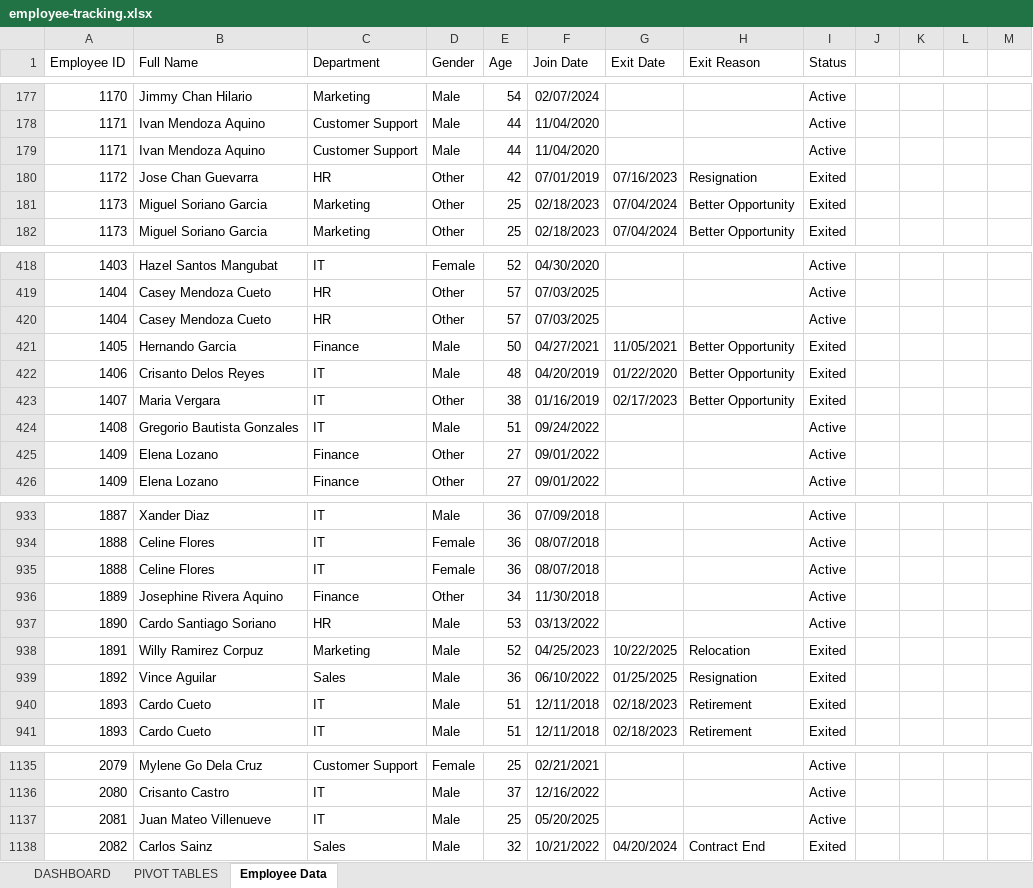
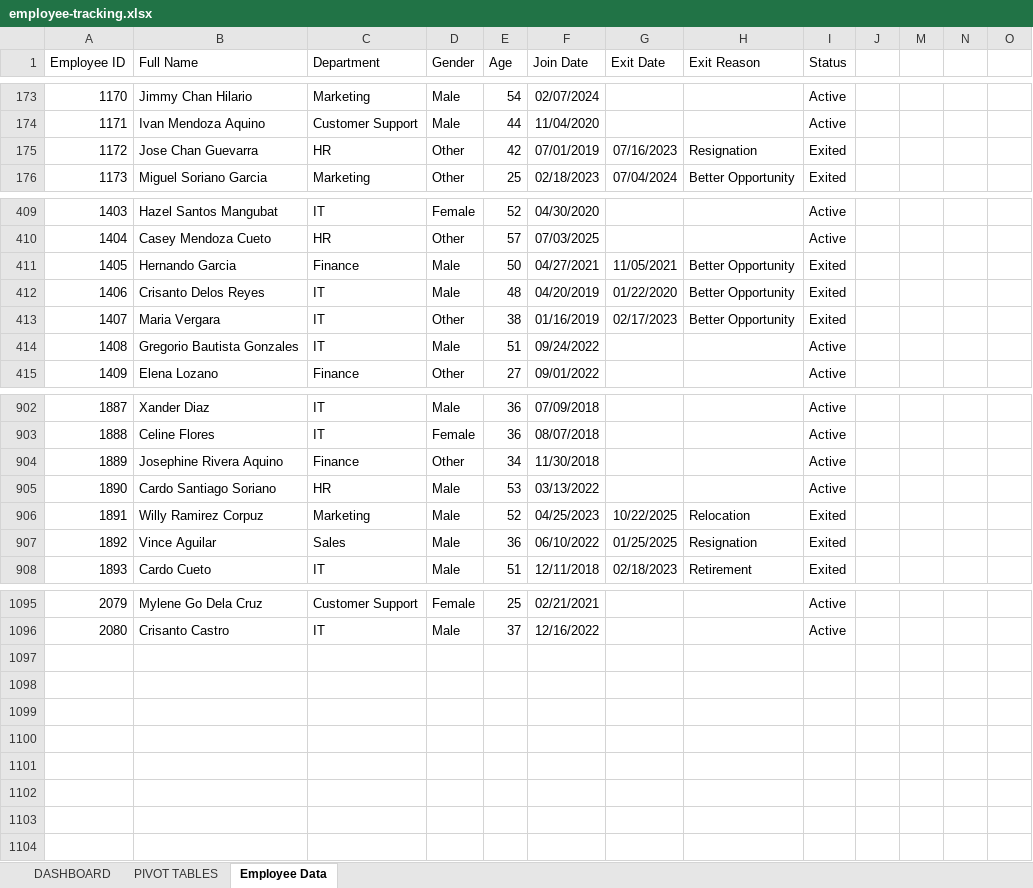
Before and after one commit to jmateovill/employee-turnover-analysis, an Excel workbook: excel/employee-tracking.xlsx, sheet Employee Data, drawn as a sheet; only a part is shown, gaps mark what is left out; values as stored, in another font and other column widths than the file's, no borders; table styles not drawn; the diff covers the shown part only; the diff names each change by its address in the sheet, - before the commit and + after, or states it on an @@ line.

```diff
--- a/excel/employee-tracking.xlsx (sheet Employee Data)
+++ b/excel/employee-tracking.xlsx (sheet Employee Data)
-row 179: 1171 | Ivan Mendoza Aquino | Customer Support | Male | 44 | 11/04/2020 |  |  | Active
-row 181: 1173 | Miguel Soriano Garcia | Marketing | Other | 25 | 02/18/2023 | 07/04/2024 | Better Opportunity | Exited
-row 420: 1404 | Casey Mendoza Cueto | HR | Other | 57 | 07/03/2025 |  |  | Active
-row 425: 1409 | Elena Lozano | Finance | Other | 27 | 09/01/2022 |  |  | Active
-row 935: 1888 | Celine Flores | IT | Female | 36 | 08/07/2018 |  |  | Active
-row 940: 1893 | Cardo Cueto | IT | Male | 51 | 12/11/2018 | 02/18/2023 | Retirement | Exited
-row 1137: 2081 | Juan Mateo Villenueve | IT | Male | 25 | 05/20/2025 |  |  | Active
-row 1138: 2082 | Carlos Sainz | Sales | Male | 32 | 10/21/2022 | 04/20/2024 | Contract End | Exited
```
Also changed, not shown: 34 removed rows, 4 edited cells and cell formats elsewhere in this sheet, sheet DASHBOARD, hidden cells.
